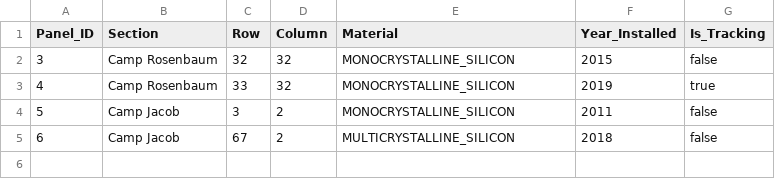
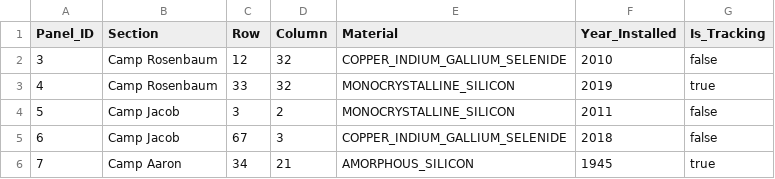
Before and after one commit to JacobRosenbaum/dev10-classwork, a CSV file: week-03/assessment/data/panels.csv, drawn as a sheet.

```diff
--- a/week-03/assessment/data/panels.csv
+++ b/week-03/assessment/data/panels.csv
@@ -1,5 +1,6 @@
 Panel_ID,Section,Row,Column,Material,Year_Installed,Is_Tracking
-3,Camp Rosenbaum,32,32,MONOCRYSTALLINE_SILICON,2015,false
+3,Camp Rosenbaum,12,32,COPPER_INDIUM_GALLIUM_SELENIDE,2010,false
 4,Camp Rosenbaum,33,32,MONOCRYSTALLINE_SILICON,2019,true
 5,Camp Jacob,3,2,MONOCRYSTALLINE_SILICON,2011,false
-6,Camp Jacob,67,2,MULTICRYSTALLINE_SILICON,2018,false
+6,Camp Jacob,67,3,COPPER_INDIUM_GALLIUM_SELENIDE,2018,false
+7,Camp Aaron,34,21,AMORPHOUS_SILICON,1945,true
```
Also changed, not shown: 3 other files.
